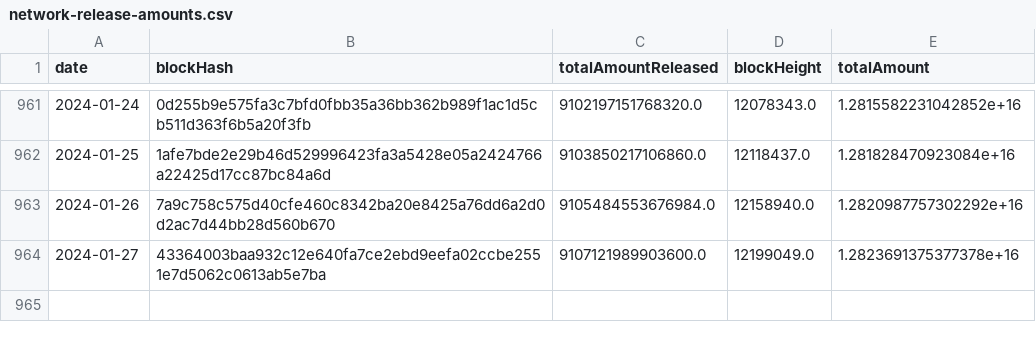
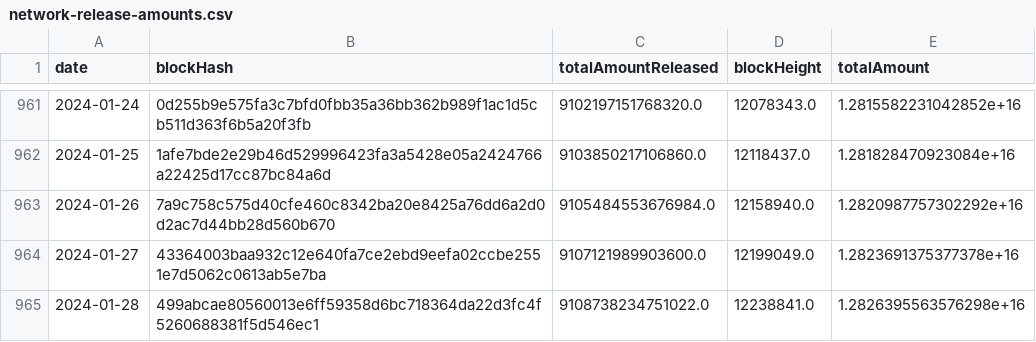
Before and after one commit to sderuiter/concordium-network-statistics, a CSV file: network-release-amounts.csv, drawn as a sheet; only a part is shown, gaps mark what is left out.

```diff
--- a/network-release-amounts.csv
+++ b/network-release-amounts.csv
@@ -964 +964,2 @@ date,blockHash,totalAmountReleased,blockHeight,totalAmount
 2024-01-27,43364003baa932c12e640fa7ce2ebd9eefa02ccbe2551e7d5062c0613ab5e7ba,9107121989903600.0,12199049.0,1.2823691375377378e+16
+2024-01-28,499abcae80560013e6ff59358d6bc718364da22d3fc4f5260688381f5d546ec1,9108738234751022.0,12238841.0,1.2826395563576298e+16
```
Also changed, not shown: network-ccd-classified-pools.csv, network-ccd-classified.csv, 25 other files.
